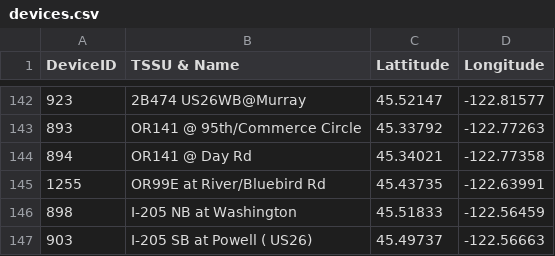
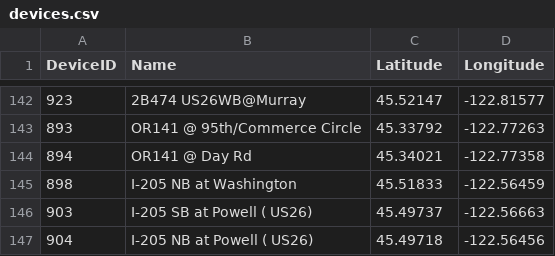
Before and after one commit to ShawnStrasser/ATSPM_Aggregation, a CSV file: sample_data/devices.csv, drawn as a sheet; only a part is shown, gaps mark what is left out; the shorter side is filled out with more unchanged rows; the diff names each change by its address in the sheet, - before the commit and + after, or states it on an @@ line.

Commit message:
typo

```diff
--- a/sample_data/devices.csv
+++ b/sample_data/devices.csv
-B1: TSSU & Name
+B1: Name
-C1: Lattitude
+C1: Latitude
-row 145: 1255 | OR99E at River/Bluebird Rd | 45.43735 | -122.63991
```
